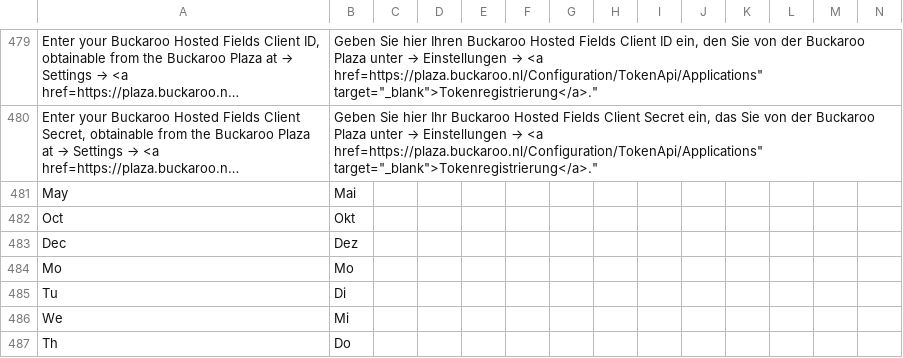
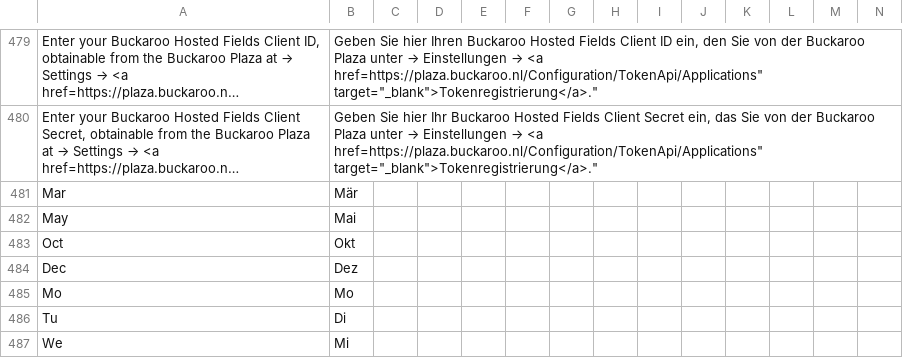
Before and after one commit to buckaroo-it/Magento2, a CSV file: i18n/de_DE.csv, drawn as a sheet; only a part is shown, gaps mark what is left out; the shorter side is filled out with more unchanged rows; long unchanged cells end in …; rows hold the shown columns only; the diff names each change by its address in the sheet, - before the commit and + after, or states it on an @@ line.

```diff
--- a/i18n/de_DE.csv
+++ b/i18n/de_DE.csv
+row 481: Mar | Mär
```
Also changed, not shown: i18n/en_US.csv, i18n/nl_NL.csv, 10 other files.
